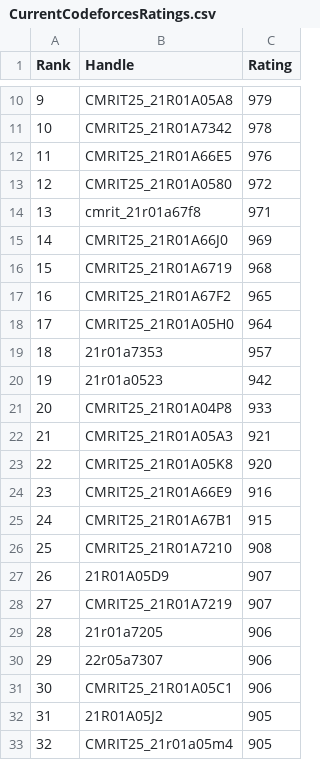
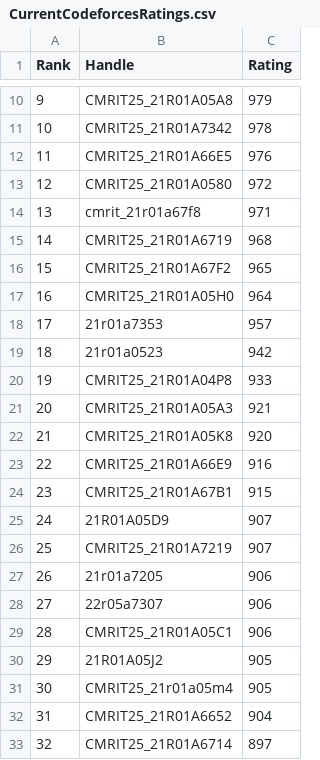
Before and after one commit to gabyah92/CodeforcesRankingGUI, a CSV file: Leaderboards/CurrentCodeforcesRatings.csv, drawn as a sheet; only a part is shown, gaps mark what is left out; the shorter side is filled out with more unchanged rows; removed rows and columns are numbered as before the commit, all else as after; the diff names each change by its address in the sheet, - before the commit and + after, or states it on an @@ line.

```diff
--- a/Leaderboards/CurrentCodeforcesRatings.csv
+++ b/Leaderboards/CurrentCodeforcesRatings.csv
-row 15: 14 | CMRIT25_21R01A66J0 | 969
@@ column A (Rank) renumbered from row 15 down @@
-row 26: 25 | CMRIT25_21R01A7210 | 908
```
